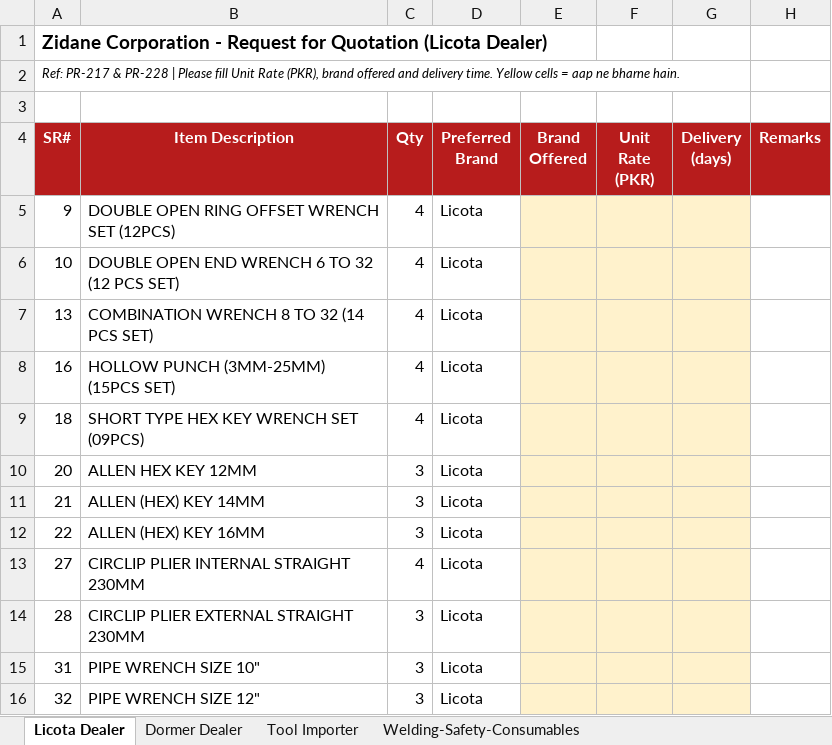
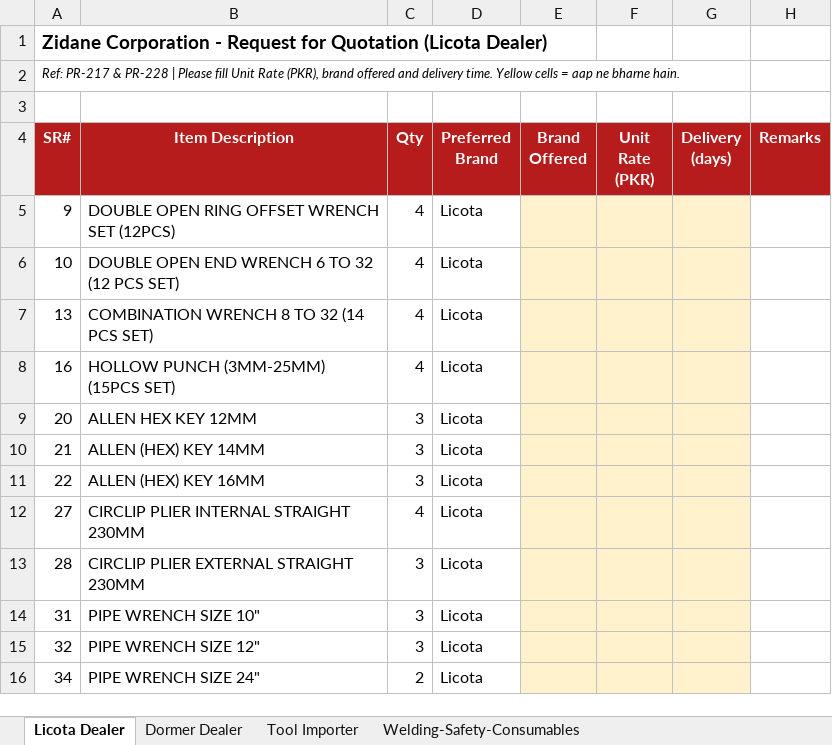
Before and after one commit to zidanefinance-bot/hassan, an Excel workbook: quotes/PR-217-228/RFQ_PR217_PR228.xlsx, sheet Licota Dealer, drawn as a sheet; only a part is shown; the shorter side is filled out with more unchanged rows; values as stored, in another font and other column widths than the file's, no borders; the diff names each change by its address in the sheet, - before the commit and + after, or states it on an @@ line.

```diff
--- a/quotes/PR-217-228/RFQ_PR217_PR228.xlsx (sheet Licota Dealer)
+++ b/quotes/PR-217-228/RFQ_PR217_PR228.xlsx (sheet Licota Dealer)
-row 9: 18 | SHORT TYPE HEX KEY WRENCH SET (09PCS) | 4 | Licota
```
Also changed, not shown: quotes/PR-217-228/Quote_PR217_PR228_Rate_Check.xlsx, quotes/PR-217-228/Zidane_Revised_Quotation_PR217_PR228.xlsx, 3 other files.
